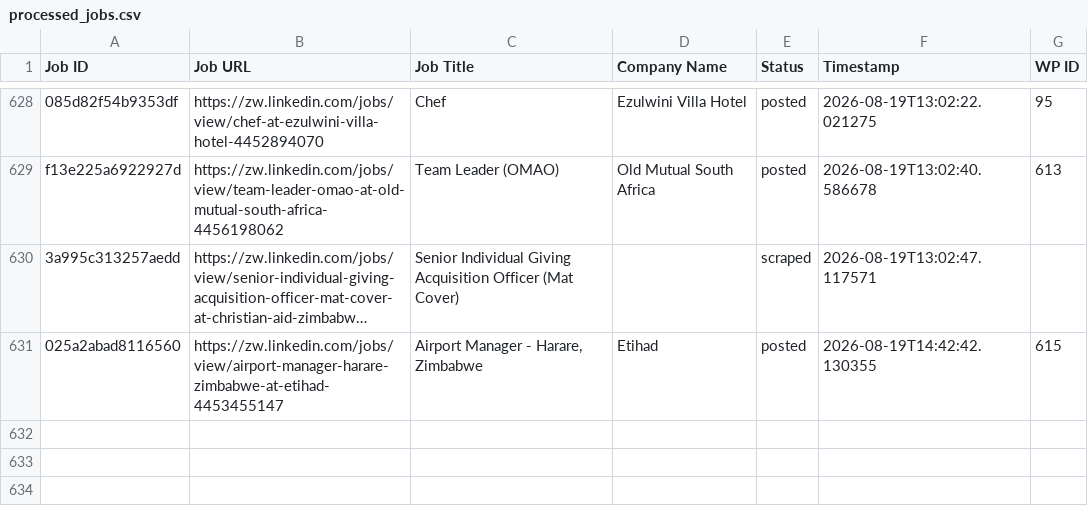
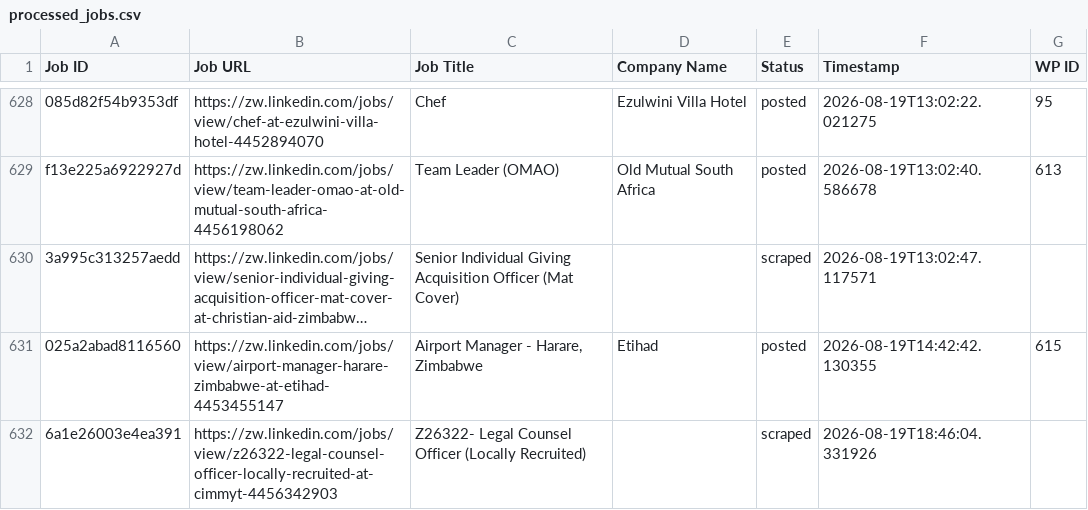
Before and after one commit to innovationinc2000/zw, a CSV file: processed_jobs.csv, drawn as a sheet; only a part is shown, gaps mark what is left out; long unchanged cells end in …; the diff names each change by its address in the sheet, - before the commit and + after, or states it on an @@ line.

```diff
--- a/processed_jobs.csv
+++ b/processed_jobs.csv
+row 632: 6a1e26003e4ea391 | https://zw.linkedin.com/jobs/view/z26322-legal-counsel-officer-locally-recruited-at-cimmyt-4456342903 | Z26322- Legal Counsel Officer (Locally Recruited) |  | scraped | 2026-08-19T18:46:04.331926
```
